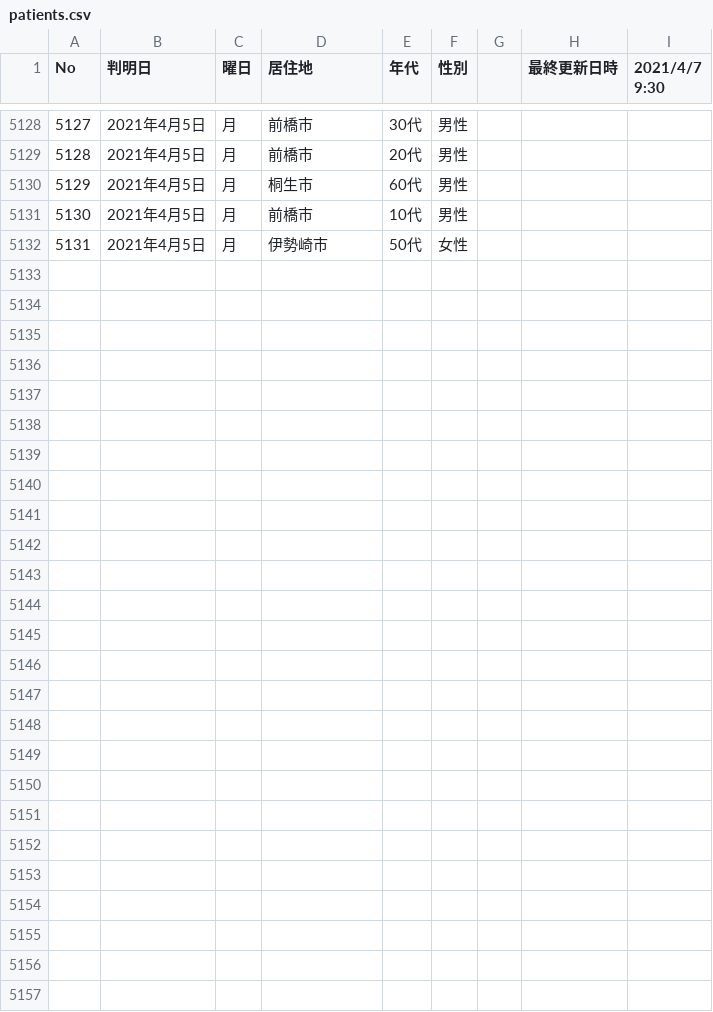
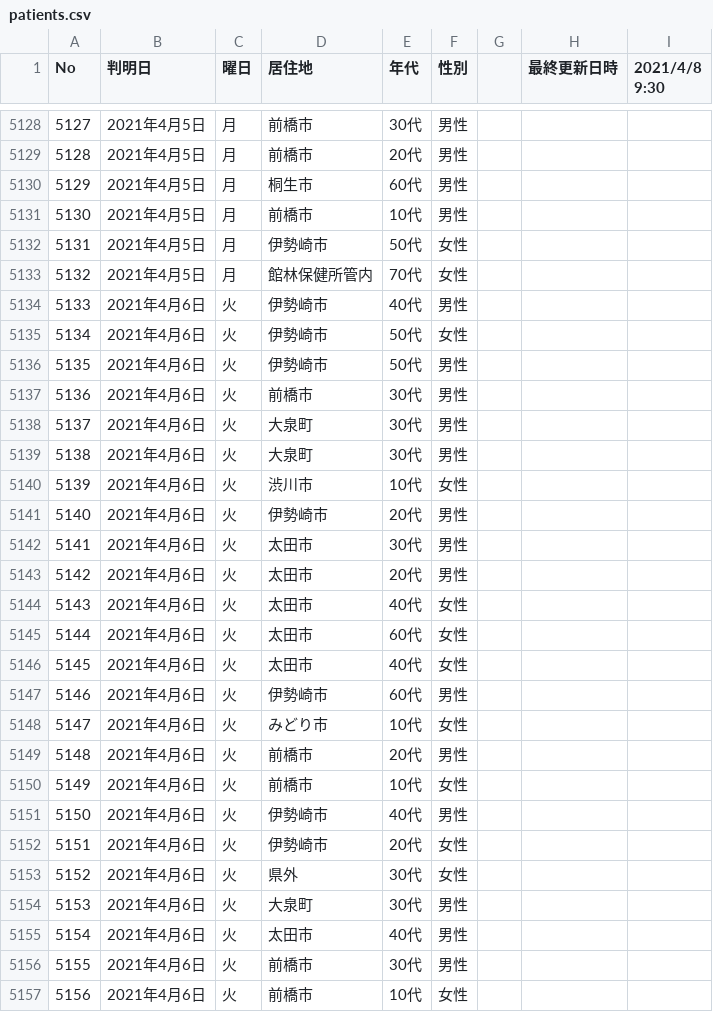
Before and after one commit to code4sabae/opendatagojp, a CSV file: csv/gunma-ken/patients.csv, drawn as a sheet; only a part is shown, gaps mark what is left out; the diff names each change by its address in the sheet, - before the commit and + after, or states it on an @@ line.

```diff
--- a/csv/gunma-ken/patients.csv
+++ b/csv/gunma-ken/patients.csv
-I1: 2021/4/7 9:30
+I1: 2021/4/8 9:30
+row 5133: 5132 | 2021年4月5日 | 月 | 館林保健所管内 | 70代 | 女性
+row 5134: 5133 | 2021年4月6日 | 火 | 伊勢崎市 | 40代 | 男性
+row 5135: 5134 | 2021年4月6日 | 火 | 伊勢崎市 | 50代 | 女性
+row 5136: 5135 | 2021年4月6日 | 火 | 伊勢崎市 | 50代 | 男性
+row 5137: 5136 | 2021年4月6日 | 火 | 前橋市 | 30代 | 男性
+row 5138: 5137 | 2021年4月6日 | 火 | 大泉町 | 30代 | 男性
+row 5139: 5138 | 2021年4月6日 | 火 | 大泉町 | 30代 | 男性
+row 5140: 5139 | 2021年4月6日 | 火 | 渋川市 | 10代 | 女性
+row 5141: 5140 | 2021年4月6日 | 火 | 伊勢崎市 | 20代 | 男性
+row 5142: 5141 | 2021年4月6日 | 火 | 太田市 | 30代 | 男性
+row 5143: 5142 | 2021年4月6日 | 火 | 太田市 | 20代 | 男性
+row 5144: 5143 | 2021年4月6日 | 火 | 太田市 | 40代 | 女性
+row 5145: 5144 | 2021年4月6日 | 火 | 太田市 | 60代 | 女性
+row 5146: 5145 | 2021年4月6日 | 火 | 太田市 | 40代 | 女性
+row 5147: 5146 | 2021年4月6日 | 火 | 伊勢崎市 | 60代 | 男性
+row 5148: 5147 | 2021年4月6日 | 火 | みどり市 | 10代 | 女性
+row 5149: 5148 | 2021年4月6日 | 火 | 前橋市 | 20代 | 男性
+row 5150: 5149 | 2021年4月6日 | 火 | 前橋市 | 10代 | 女性
+row 5151: 5150 | 2021年4月6日 | 火 | 伊勢崎市 | 40代 | 男性
+row 5152: 5151 | 2021年4月6日 | 火 | 伊勢崎市 | 20代 | 女性
+row 5153: 5152 | 2021年4月6日 | 火 | 県外 | 30代 | 女性
+row 5154: 5153 | 2021年4月6日 | 火 | 大泉町 | 30代 | 男性
+row 5155: 5154 | 2021年4月6日 | 火 | 太田市 | 40代 | 男性
+row 5156: 5155 | 2021年4月6日 | 火 | 前橋市 | 30代 | 男性
+row 5157: 5156 | 2021年4月6日 | 火 | 前橋市 | 10代 | 女性
```
Also changed, not shown: csv/kitakyushu-shi/negative-cases.csv, csv/kitakyushu-shi/patients-summary.csv, 5 other files.
